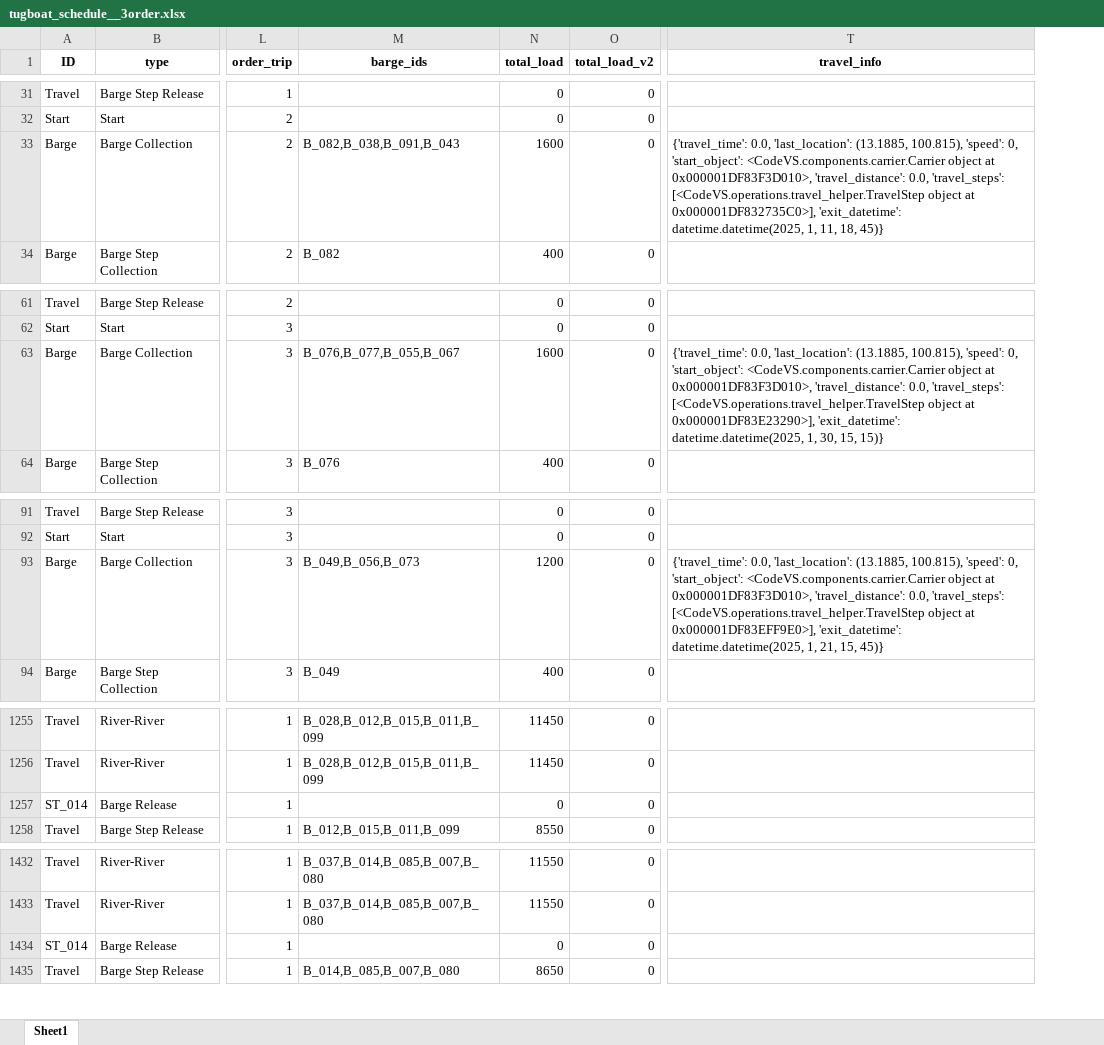
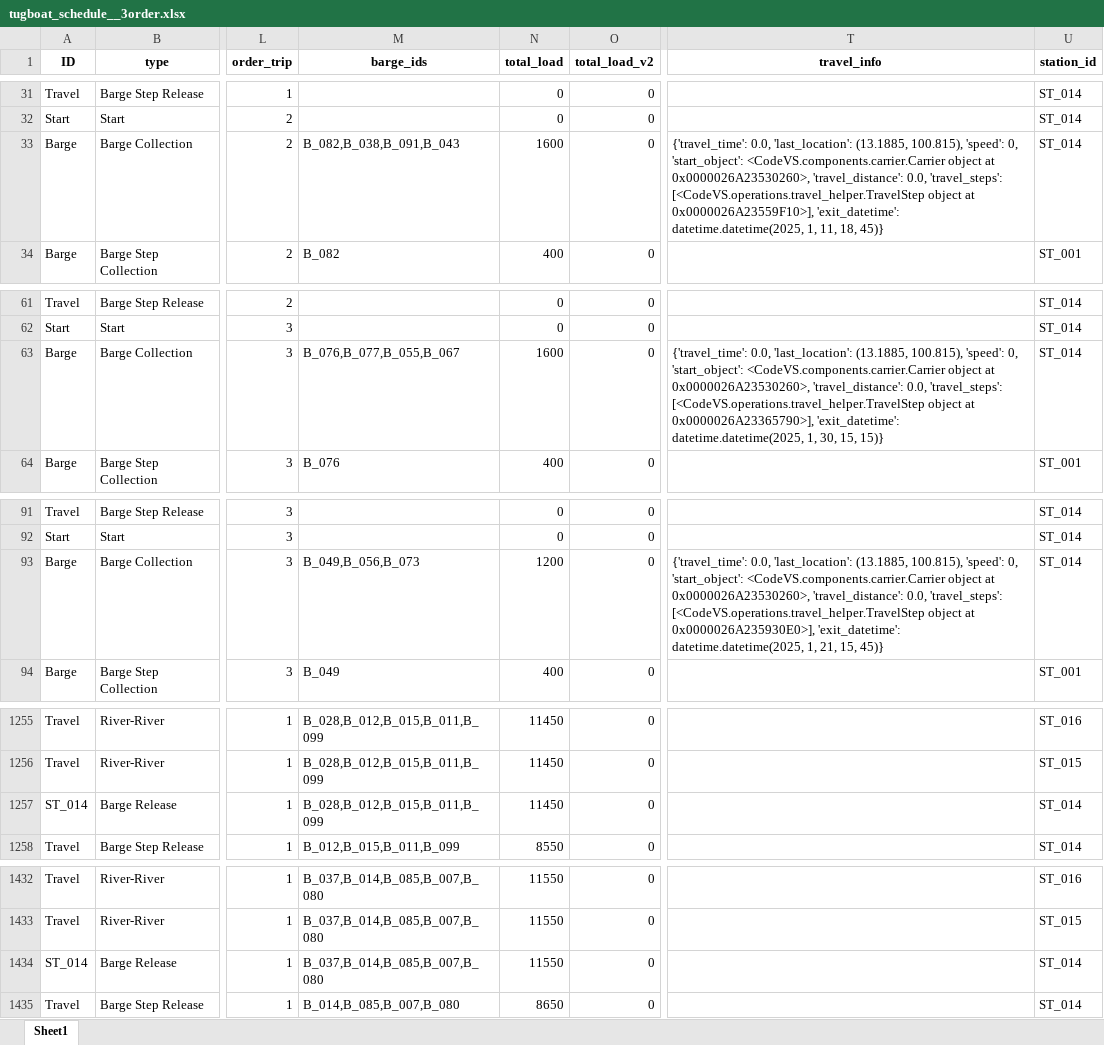
Before and after one commit to babankbro/Tugboat, an Excel workbook: CodeVS/data/output/tugboat_schedule__3order.xlsx, sheet Sheet1, drawn as a sheet; only a part is shown, gaps mark what is left out; values as stored, in another font and other column widths than the file's, no borders; the diff covers the shown part only; the diff names each change by its address in the sheet, - before the commit and + after, or states it on an @@ line.

```diff
--- a/CodeVS/data/output/tugboat_schedule__3order.xlsx (sheet Sheet1)
+++ b/CodeVS/data/output/tugboat_schedule__3order.xlsx (sheet Sheet1)
+column U (station_id), rows 31-34: ST_014 | ST_014 | ST_014 | ST_001; rows 61-64: ST_014 | ST_014 | ST_014 | ST_001; rows 91-94: ST_014 | ST_014 | ST_014 | ST_001; rows 1255-1258: ST_016 | ST_015 | ST_014 | ST_014; rows 1432-1435: ST_016 | ST_015 | ST_014 | ST_014
-T33 (travel_info): …object at 0x000001DF83F3D010>, 'travel_distance': 0.0, 'travel_steps': [<CodeVS.operations.travel_helper.TravelStep object at 0x000001DF832735C0>], 'exit_datetime': datetime.datetime(2025,…
+T33 (travel_info): …object at 0x0000026A23530260>, 'travel_distance': 0.0, 'travel_steps': [<CodeVS.operations.travel_helper.TravelStep object at 0x0000026A23559F10>], 'exit_datetime': datetime.datetime(2025,…
-T63 (travel_info): …object at 0x000001DF83F3D010>, 'travel_distance': 0.0, 'travel_steps': [<CodeVS.operations.travel_helper.TravelStep object at 0x000001DF83E23290>], 'exit_datetime': datetime.datetime(2025,…
+T63 (travel_info): …object at 0x0000026A23530260>, 'travel_distance': 0.0, 'travel_steps': [<CodeVS.operations.travel_helper.TravelStep object at 0x0000026A23365790>], 'exit_datetime': datetime.datetime(2025,…
-T93 (travel_info): …object at 0x000001DF83F3D010>, 'travel_distance': 0.0, 'travel_steps': [<CodeVS.operations.travel_helper.TravelStep object at 0x000001DF83EFF9E0>], 'exit_datetime': datetime.datetime(2025,…
+T93 (travel_info): …object at 0x0000026A23530260>, 'travel_distance': 0.0, 'travel_steps': [<CodeVS.operations.travel_helper.TravelStep object at 0x0000026A235930E0>], 'exit_datetime': datetime.datetime(2025,…
-M1257 (barge_ids): (empty)
+M1257 (barge_ids): B_028,B_012,B_015,B_011,B_099
-N1257 (total_load): 0
+N1257 (total_load): 11450
-M1434 (barge_ids): (empty)
+M1434 (barge_ids): B_037,B_014,B_085,B_007,B_080
-N1434 (total_load): 0
+N1434 (total_load): 11550
```
Also changed, not shown: 27 edited cells elsewhere in this sheet, CodeVS/data/output/tugboat_schedule_algorithm.xlsx, 51 other files.
